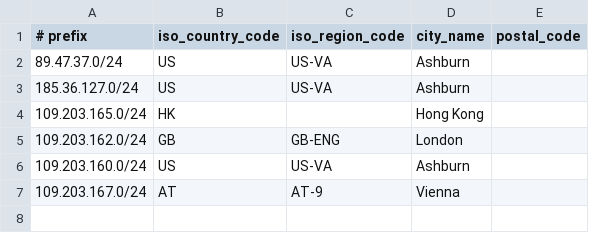
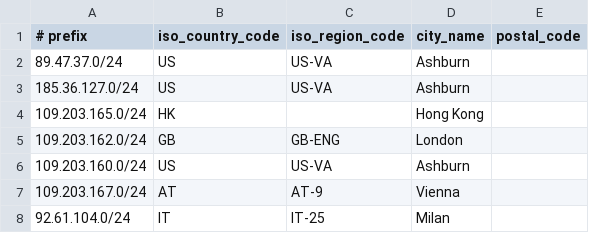
Before and after one commit to lietparkas/website, a CSV file: geofeed.csv, drawn as a sheet; the diff names each change by its address in the sheet, - before the commit and + after, or states it on an @@ line.

Commit message:
Update geofeed.csv

```diff
--- a/geofeed.csv
+++ b/geofeed.csv
+row 8: 92.61.104.0/24 | IT | IT-25 | Milan
```
